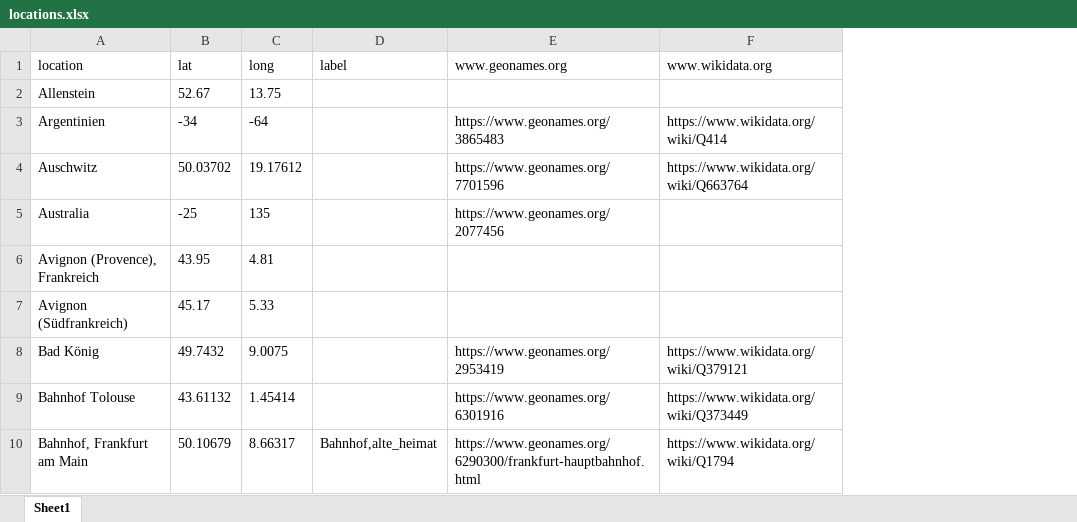
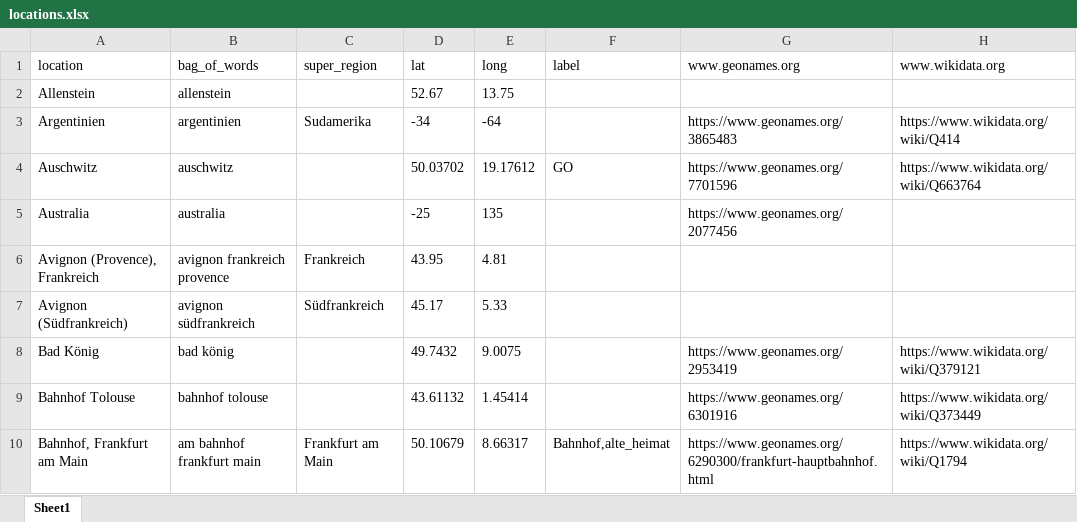
Before and after one commit to mapto/memorymap-toolkit-motm, an Excel workbook: notebook/locations.xlsx, sheet Sheet1, drawn as a sheet; only a part is shown; values as stored, in another font and other column widths than the file's, no borders; addresses are those after the commit; the diff covers the shown part only; the diff names each change by its address in the sheet, - before the commit and + after, or states it on an @@ line.

```diff
--- a/notebook/locations.xlsx (sheet Sheet1)
+++ b/notebook/locations.xlsx (sheet Sheet1)
+column B (bag_of_words), rows 2-10: allenstein | argentinien | auschwitz | australia | avignon frankreich provence | avignon südfrankreich | bad könig | bahnhof tolouse | am bahnhof frankfurt main
+column C (super_region), rows 3-10: Sudamerika |  |  | Frankreich | Südfrankreich |  |  | Frankfurt am Main
-F4 (label): (empty)
+F4 (label): GO
```
Also changed, not shown: 55 added rows, 1 removed row and 4 edited cells elsewhere in this sheet, 11 other files.
